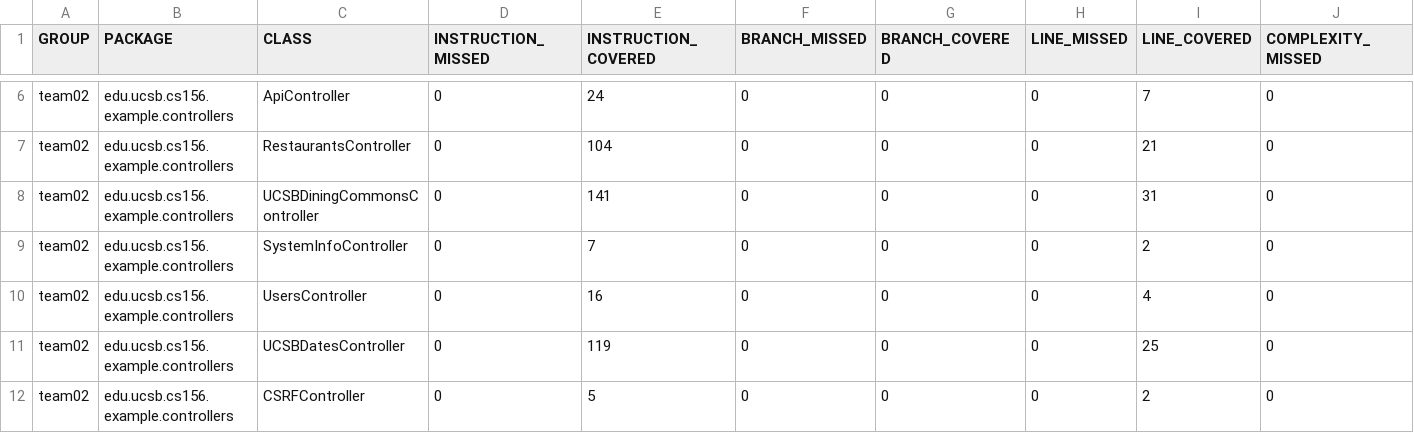
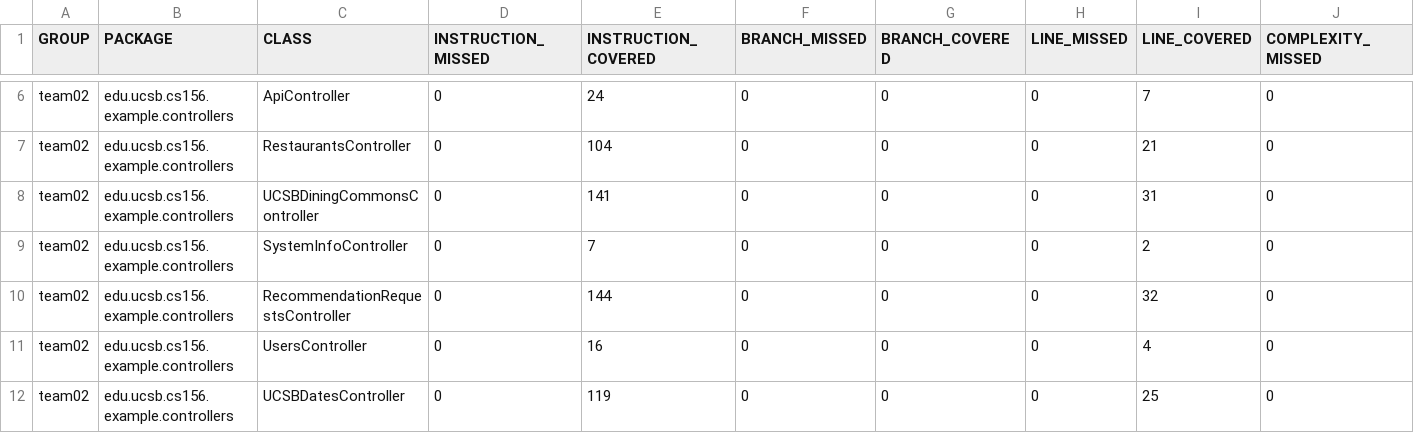
Before and after one commit to ucsb-cs156-f24/team02-f24-14, a CSV file: jacoco/jacoco.csv, drawn as a sheet; only a part is shown, gaps mark what is left out; the shorter side is filled out with more unchanged rows; rows hold the shown columns only; the diff names each change by its address in the sheet, - before the commit and + after, or states it on an @@ line.

Commit message:
Deploying to gh-pages from @ ucsb-cs156-f24/team02-f24-14@55008d5e35ae964a62f319fdfaa070dbf32c29a4 🚀

```diff
--- a/jacoco/jacoco.csv
+++ b/jacoco/jacoco.csv
+row 10: team02 | edu.ucsb.cs156.example.controllers | RecommendationRequestsController | 0 | 144 | 0 | 0 | 0 | 32 | 0
```
Also changed, not shown: 7 other files.
